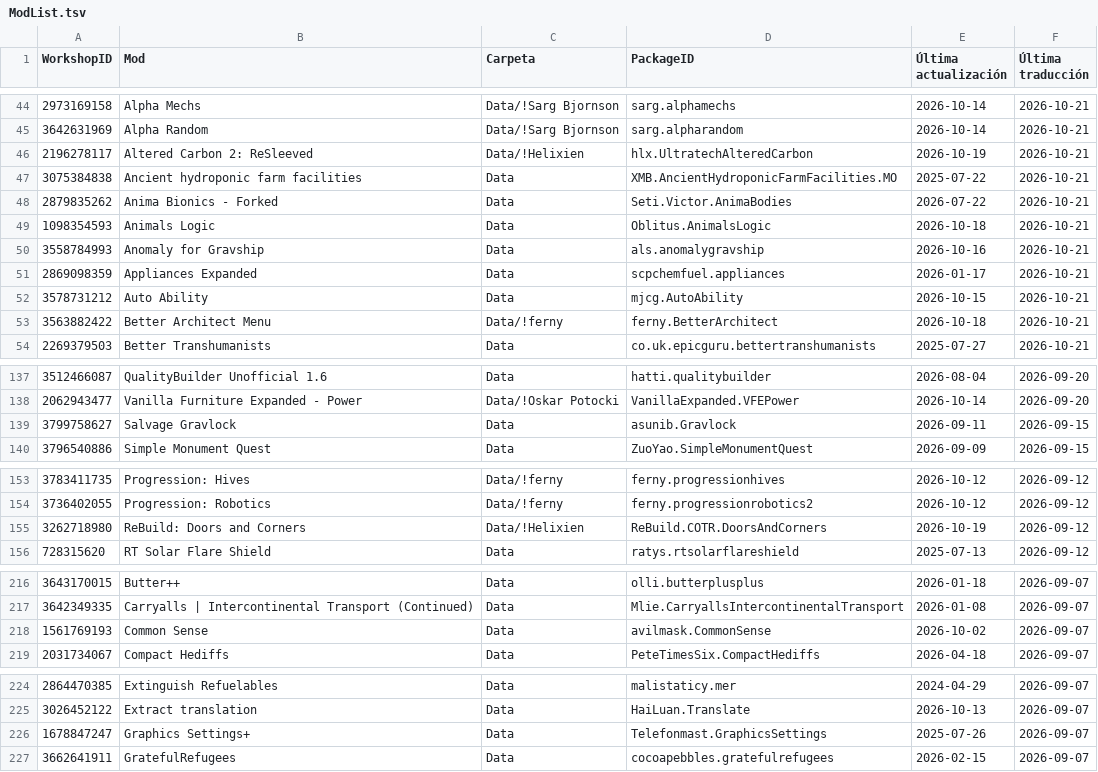
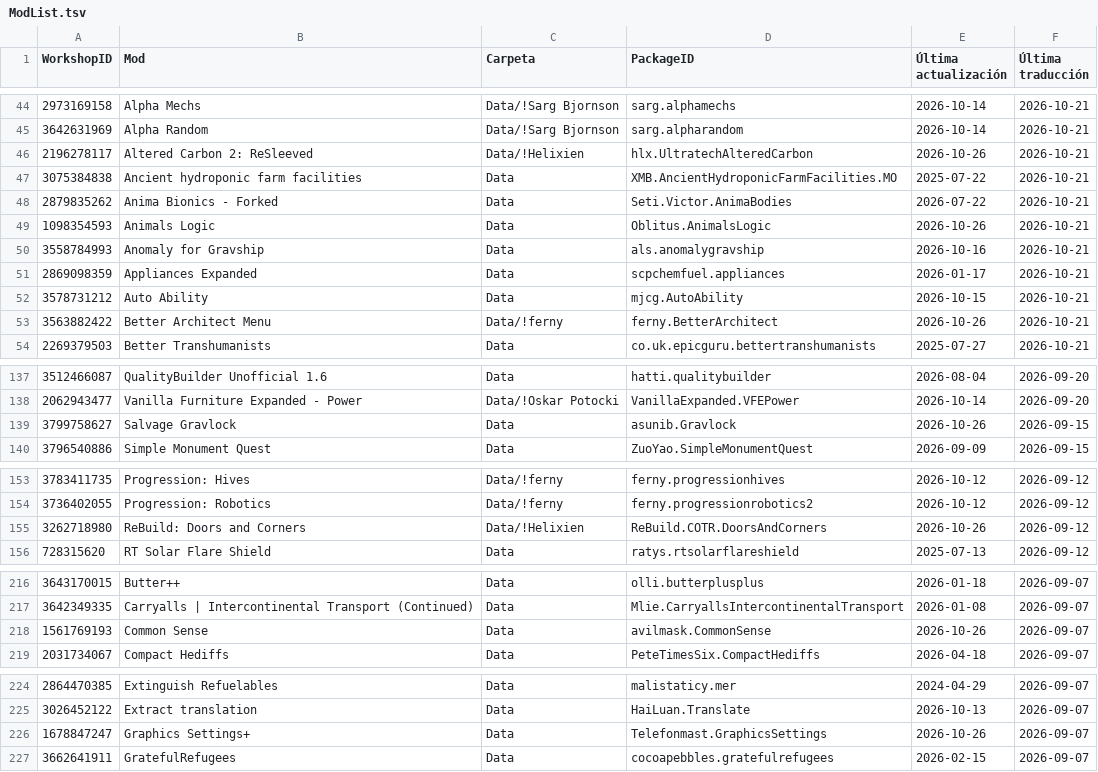
Before and after one commit to LordMordelon/RML, a TSV file: ModList.tsv, drawn as a sheet; only a part is shown, gaps mark what is left out; the diff covers the shown part only.

```diff
--- a/ModList.tsv
+++ b/ModList.tsv
@@ -45,6 +45,6 @@ WorkshopID	Mod	Carpeta	PackageID	Última actualización	Última traducción
 3642631969	Alpha Random	Data/!Sarg Bjornson	sarg.alpharandom	2026-10-14	2026-10-21
-2196278117	Altered Carbon 2: ReSleeved	Data/!Helixien	hlx.UltratechAlteredCarbon	2026-10-19	2026-10-21
+2196278117	Altered Carbon 2: ReSleeved	Data/!Helixien	hlx.UltratechAlteredCarbon	2026-10-26	2026-10-21
 3075384838	Ancient hydroponic farm facilities	Data	XMB.AncientHydroponicFarmFacilities.MO	2025-07-22	2026-10-21
 2879835262	Anima Bionics - Forked	Data	Seti.Victor.AnimaBodies	2026-07-22	2026-10-21
-1098354593	Animals Logic	Data	Oblitus.AnimalsLogic	2026-10-18	2026-10-21
+1098354593	Animals Logic	Data	Oblitus.AnimalsLogic	2026-10-26	2026-10-21
 3558784993	Anomaly for Gravship	Data	als.anomalygravship	2026-10-16	2026-10-21
@@ -52,3 +52,3 @@ WorkshopID	Mod	Carpeta	PackageID	Última actualización	Última traducción
 3578731212	Auto Ability	Data	mjcg.AutoAbility	2026-10-15	2026-10-21
-3563882422	Better Architect Menu	Data/!ferny	ferny.BetterArchitect	2026-10-18	2026-10-21
+3563882422	Better Architect Menu	Data/!ferny	ferny.BetterArchitect	2026-10-26	2026-10-21
 2269379503	Better Transhumanists	Data	co.uk.epicguru.bettertranshumanists	2025-07-27	2026-10-21
@@ -138,3 +138,3 @@ WorkshopID	Mod	Carpeta	PackageID	Última actualización	Última traducción
 2062943477	Vanilla Furniture Expanded - Power	Data/!Oskar Potocki	VanillaExpanded.VFEPower	2026-10-14	2026-09-20
-3799758627	Salvage Gravlock	Data	asunib.Gravlock	2026-09-11	2026-09-15
+3799758627	Salvage Gravlock	Data	asunib.Gravlock	2026-10-26	2026-09-15
 3796540886	Simple Monument Quest	Data	ZuoYao.SimpleMonumentQuest	2026-09-09	2026-09-15
@@ -154,3 +154,3 @@ WorkshopID	Mod	Carpeta	PackageID	Última actualización	Última traducción
 3736402055	Progression: Robotics	Data/!ferny	ferny.progressionrobotics2	2026-10-12	2026-09-12
-3262718980	ReBuild: Doors and Corners	Data/!Helixien	ReBuild.COTR.DoorsAndCorners	2026-10-19	2026-09-12
+3262718980	ReBuild: Doors and Corners	Data/!Helixien	ReBuild.COTR.DoorsAndCorners	2026-10-26	2026-09-12
 728315620	RT Solar Flare Shield	Data	ratys.rtsolarflareshield	2025-07-13	2026-09-12
@@ -217,3 +217,3 @@ WorkshopID	Mod	Carpeta	PackageID	Última actualización	Última traducción
 3642349335	Carryalls | Intercontinental Transport (Continued)	Data	Mlie.CarryallsIntercontinentalTransport	2026-01-08	2026-09-07
-1561769193	Common Sense	Data	avilmask.CommonSense	2026-10-02	2026-09-07
+1561769193	Common Sense	Data	avilmask.CommonSense	2026-10-26	2026-09-07
 2031734067	Compact Hediffs	Data	PeteTimesSix.CompactHediffs	2026-04-18	2026-09-07
@@ -225,3 +225,3 @@ WorkshopID	Mod	Carpeta	PackageID	Última actualización	Última traducción
 3026452122	Extract translation	Data	HaiLuan.Translate	2026-10-13	2026-09-07
-1678847247	Graphics Settings+	Data	Telefonmast.GraphicsSettings	2025-07-26	2026-09-07
+1678847247	Graphics Settings+	Data	Telefonmast.GraphicsSettings	2026-10-26	2026-09-07
 3662641911	GratefulRefugees	Data	cocoapebbles.gratefulrefugees	2026-02-15	2026-09-07
```
Also changed, not shown: 3 added rows, 3 removed rows and 7 edited cells elsewhere in this file, 1 other file.
